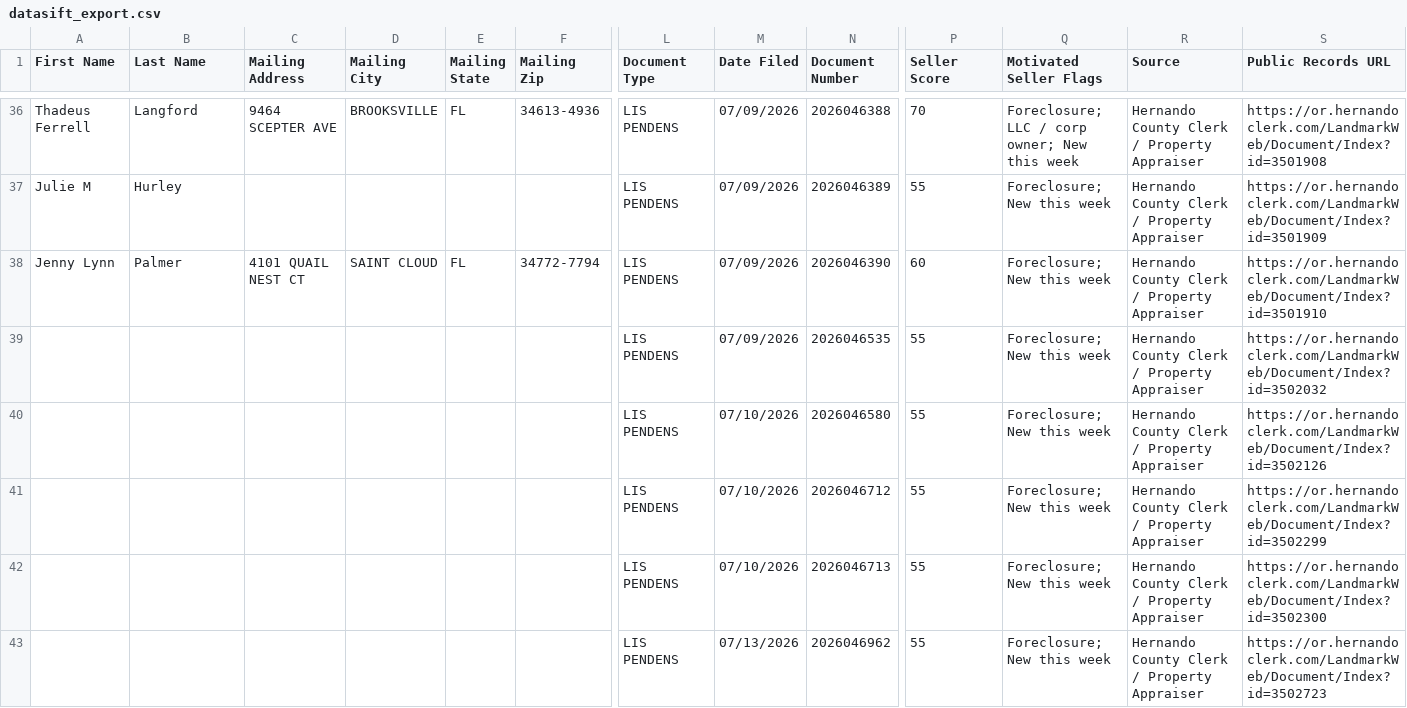
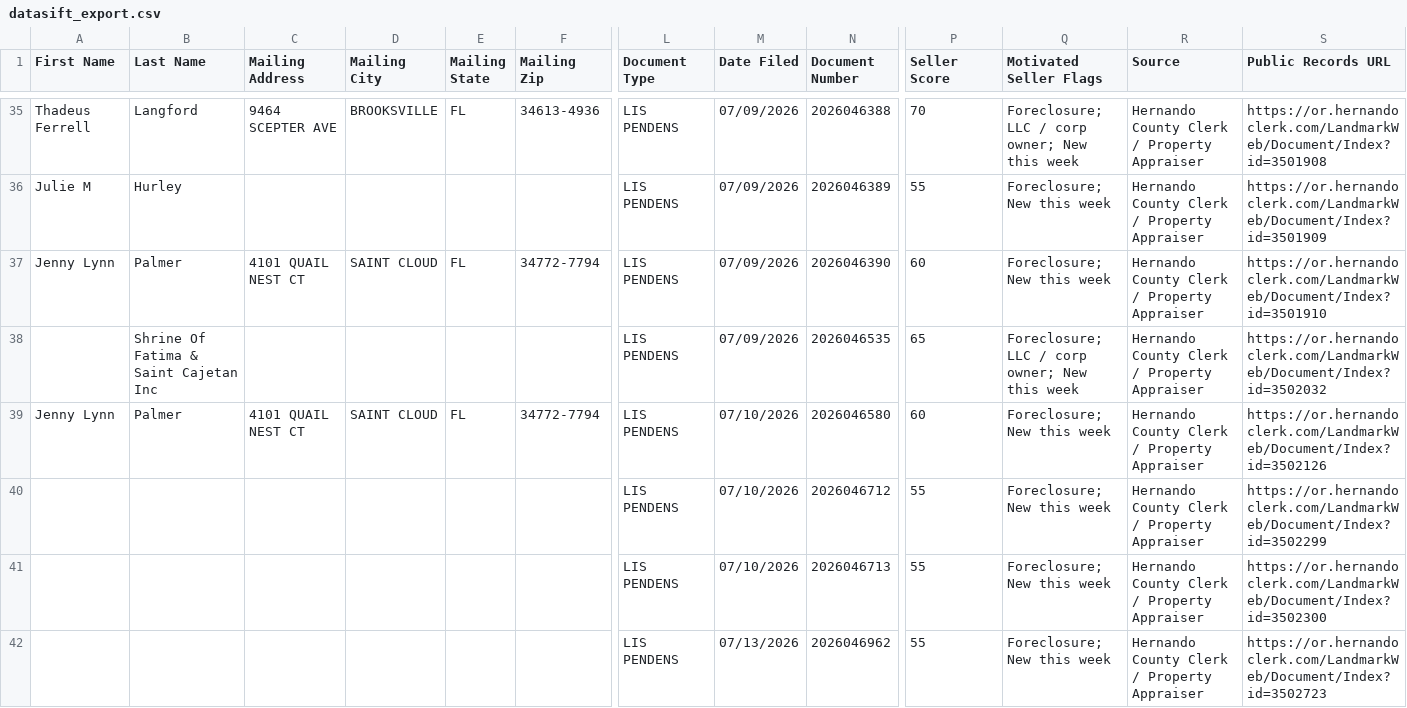
Before and after one commit to davidgunz13/hernando-lead-scraper, a CSV file: dashboard/datasift_export.csv, drawn as a sheet; only a part is shown, gaps mark what is left out; removed rows and columns are numbered as before the commit, all else as after; rows hold the shown columns only; the diff covers the shown part only; the diff names each change by its address in the sheet, - before the commit and + after, or states it on an @@ line.

```diff
--- a/dashboard/datasift_export.csv
+++ b/dashboard/datasift_export.csv
-B38 (Last Name): (empty)
+B38 (Last Name): Shrine Of Fatima & Saint Cajetan Inc
-P38 (Seller Score): 55
+P38 (Seller Score): 65
-Q38 (Motivated Seller Flags): Foreclosure; New this week
+Q38 (Motivated Seller Flags): Foreclosure; LLC / corp owner; New this week
-row 40:  |  |  |  |  |  | LIS PENDENS | 07/10/2026 | 2026046580 | 55 | Foreclosure; New this week | Hernando County Clerk / Property Appraiser | https://or.hernandoclerk.com/LandmarkWeb/Document/Index?id=3502126
+row 39: Jenny Lynn | Palmer | 4101 QUAIL NEST CT | SAINT CLOUD | FL | 34772-7794 | LIS PENDENS | 07/10/2026 | 2026046580 | 60 | Foreclosure; New this week | Hernando County Clerk / Property Appraiser | https://or.hernandoclerk.com/LandmarkWeb/Document/Index?id=3502126
```
Also changed, not shown: 3 added rows, 2 removed rows and 14 edited cells elsewhere in this file, data/datasift_export.csv, 2 other files.
